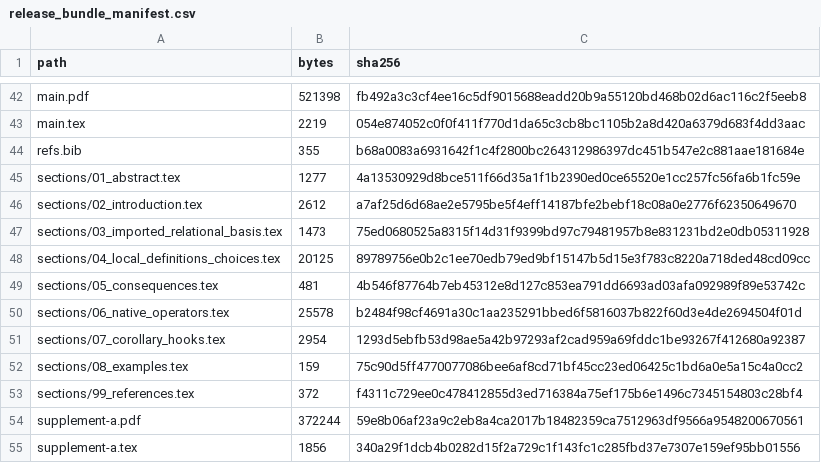
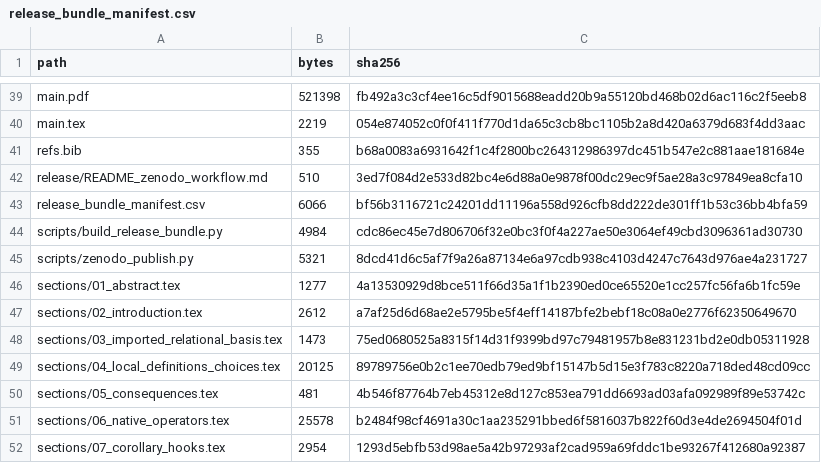
Before and after one commit to rpoyau/aod, a CSV file: release_bundle_manifest.csv, drawn as a sheet; only a part is shown, gaps mark what is left out; the shorter side is filled out with more unchanged rows; the diff covers the shown part only.

Commit message:
added .zenodo.json and .zenodo_doi

```diff
--- a/release_bundle_manifest.csv
+++ b/release_bundle_manifest.csv
@@ -44,2 +41,6 @@ main.tex,2219,054e874052c0f0f411f770d1da65c3cb8bc1105b2a8d420a6379d683f4dd3aac
 refs.bib,355,b68a0083a6931642f1c4f2800bc264312986397dc451b547e2c881aae181684e
+release/README_zenodo_workflow.md,510,3ed7f084d2e533d82bc4e6d88a0e9878f00dc29ec9f5ae28a3c97849ea8cfa10
+release_bundle_manifest.csv,6066,bf56b3116721c24201dd11196a558d926cfb8dd222de301ff1b53c36bb4bfa59
+scripts/build_release_bundle.py,4984,cdc86ec45e7d806706f32e0bc3f0f4a227ae50e3064ef49cbd3096361ad30730
+scripts/zenodo_publish.py,5321,8dcd41d6c5af7f9a26a87134e6a97cdb938c4103d4247c7643d976ae4a231727
 sections/01_abstract.tex,1277,4a13530929d8bce511f66d35a1f1b2390ed0ce65520e1cc257fc56fa6b1fc59e
```
Also changed, not shown: 12 added rows, 8 removed rows and 6 edited cells elsewhere in this file, 18 other files.
